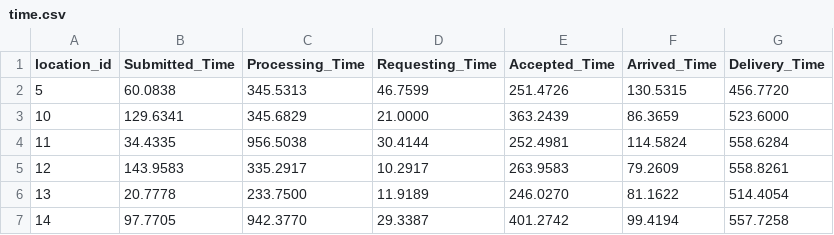
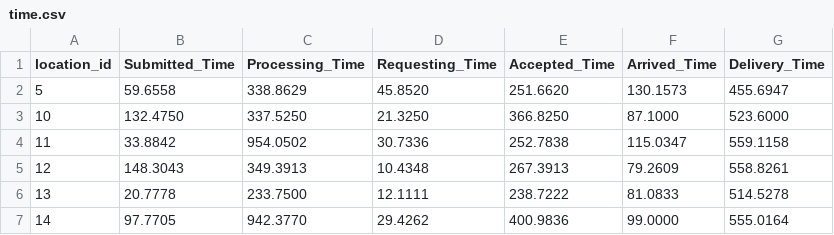
Before and after one commit to cjsoltys/carGOPredicitonModel, a CSV file: time.csv, drawn as a sheet; only a part is shown; the diff covers the shown part only.

Commit message:
Fixed Time Table
Fixed time table by removing broken data, still need to remove orders that have a failed status

```diff
--- a/time.csv
+++ b/time.csv
@@ -1,7 +1,7 @@
 location_id,Submitted_Time,Processing_Time,Requesting_Time,Accepted_Time,Arrived_Time,Delivery_Time
-5,60.0838,345.5313,46.7599,251.4726,130.5315,456.7720
-10,129.6341,345.6829,21.0000,363.2439,86.3659,523.6000
-11,34.4335,956.5038,30.4144,252.4981,114.5824,558.6284
-12,143.9583,335.2917,10.2917,263.9583,79.2609,558.8261
-13,20.7778,233.7500,11.9189,246.0270,81.1622,514.4054
-14,97.7705,942.3770,29.3387,401.2742,99.4194,557.7258
+5,59.6558,338.8629,45.8520,251.6620,130.1573,455.6947
+10,132.4750,337.5250,21.3250,366.8250,87.1000,523.6000
+11,33.8842,954.0502,30.7336,252.7838,115.0347,559.1158
+12,148.3043,349.3913,10.4348,267.3913,79.2609,558.8261
+13,20.7778,233.7500,12.1111,238.7222,81.0833,514.5278
+14,97.7705,942.3770,29.4262,400.9836,99.0000,555.0164
```
Also changed, not shown: 73 edited cells elsewhere in this file, 2 other files.
